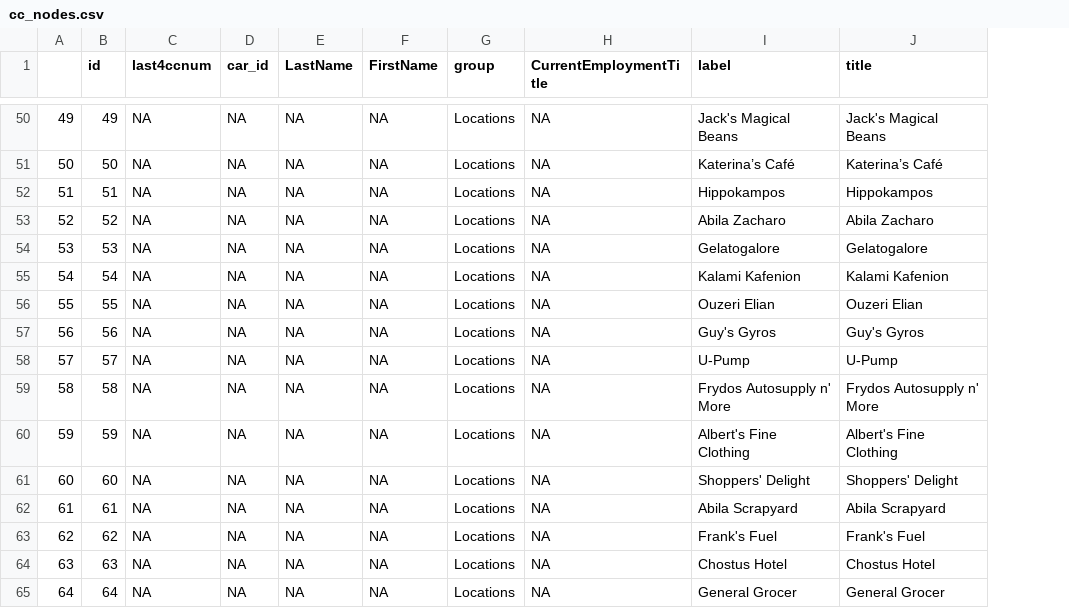
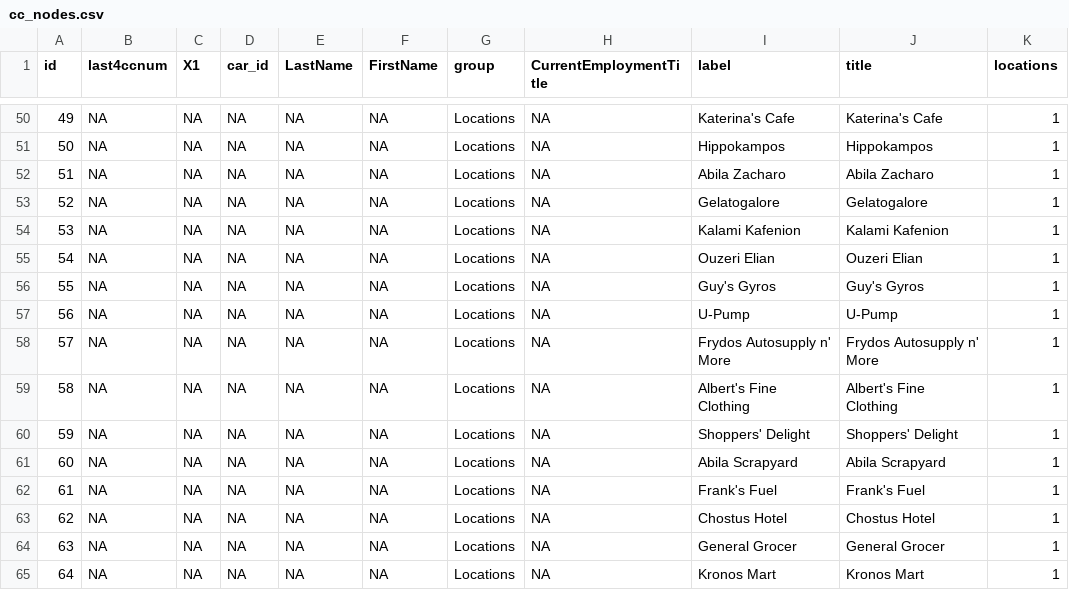
Before and after one commit to jovinkahartanto/Visual-Analytics---Group-Project, a CSV file: ISSS608T5Shiny/datasets/cc_nodes.csv, drawn as a sheet; only a part is shown, gaps mark what is left out; removed rows and columns are numbered as before the commit, all else as after; the diff covers the shown part only; the diff names each change by its address in the sheet, - before the commit and + after, or states it on an @@ line.

```diff
--- a/ISSS608T5Shiny/datasets/cc_nodes.csv
+++ b/ISSS608T5Shiny/datasets/cc_nodes.csv
-column A, rows 50-65: 49 | 50 | 51 | 52 | 53 | 54 | 55 | 56 | 57 | 58 | 59 | 60 | 61 | 62 | 63 | 64
+column C (X1), rows 50-65: all NA
+column K (locations), rows 50-65: all 1
-I50 (label): Jack's Magical Beans
+I50 (label): Katerina's Cafe
-J50 (title): Jack's Magical Beans
+J50 (title): Katerina's Cafe
-I51 (label): Katerina’s Café
+I51 (label): Hippokampos
-J51 (title): Katerina’s Café
+J51 (title): Hippokampos
-I52 (label): Hippokampos
+I52 (label): Abila Zacharo
-J52 (title): Hippokampos
+J52 (title): Abila Zacharo
-I53 (label): Abila Zacharo
+I53 (label): Gelatogalore
-J53 (title): Abila Zacharo
+J53 (title): Gelatogalore
-I54 (label): Gelatogalore
+I54 (label): Kalami Kafenion
-J54 (title): Gelatogalore
+J54 (title): Kalami Kafenion
-I55 (label): Kalami Kafenion
+I55 (label): Ouzeri Elian
-J55 (title): Kalami Kafenion
+J55 (title): Ouzeri Elian
-I56 (label): Ouzeri Elian
+I56 (label): Guy's Gyros
-J56 (title): Ouzeri Elian
+J56 (title): Guy's Gyros
-I57 (label): Guy's Gyros
+I57 (label): U-Pump
-J57 (title): Guy's Gyros
+J57 (title): U-Pump
-I58 (label): U-Pump
+I58 (label): Frydos Autosupply n' More
-J58 (title): U-Pump
+J58 (title): Frydos Autosupply n' More
-I59 (label): Frydos Autosupply n' More
+I59 (label): Albert's Fine Clothing
-J59 (title): Frydos Autosupply n' More
+J59 (title): Albert's Fine Clothing
-I60 (label): Albert's Fine Clothing
+I60 (label): Shoppers' Delight
-J60 (title): Albert's Fine Clothing
+J60 (title): Shoppers' Delight
-I61 (label): Shoppers' Delight
+I61 (label): Abila Scrapyard
-J61 (title): Shoppers' Delight
+J61 (title): Abila Scrapyard
-I62 (label): Abila Scrapyard
+I62 (label): Frank's Fuel
-J62 (title): Abila Scrapyard
+J62 (title): Frank's Fuel
-I63 (label): Frank's Fuel
+I63 (label): Chostus Hotel
-J63 (title): Frank's Fuel
+J63 (title): Chostus Hotel
-I64 (label): Chostus Hotel
+I64 (label): General Grocer
-J64 (title): Chostus Hotel
+J64 (title): General Grocer
-I65 (label): General Grocer
+I65 (label): Kronos Mart
-J65 (title): General Grocer
+J65 (title): Kronos Mart
```
Also changed, not shown: 1 removed row and 42 edited cells elsewhere in this file, ISSS608T5Shiny/datasets/cc_edges.csv, ISSS608T5Shiny/datasets/final_tagging.csv, 10 other files.
